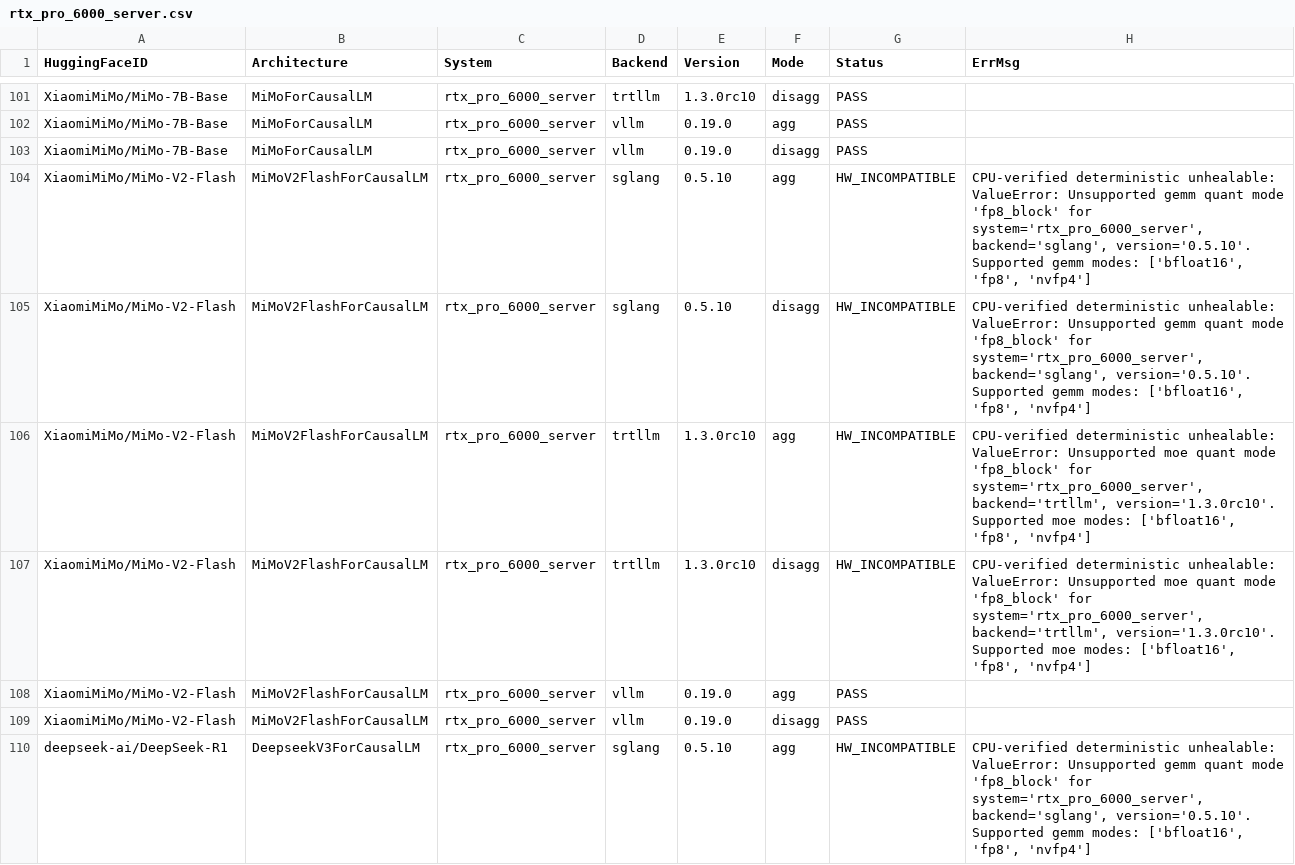
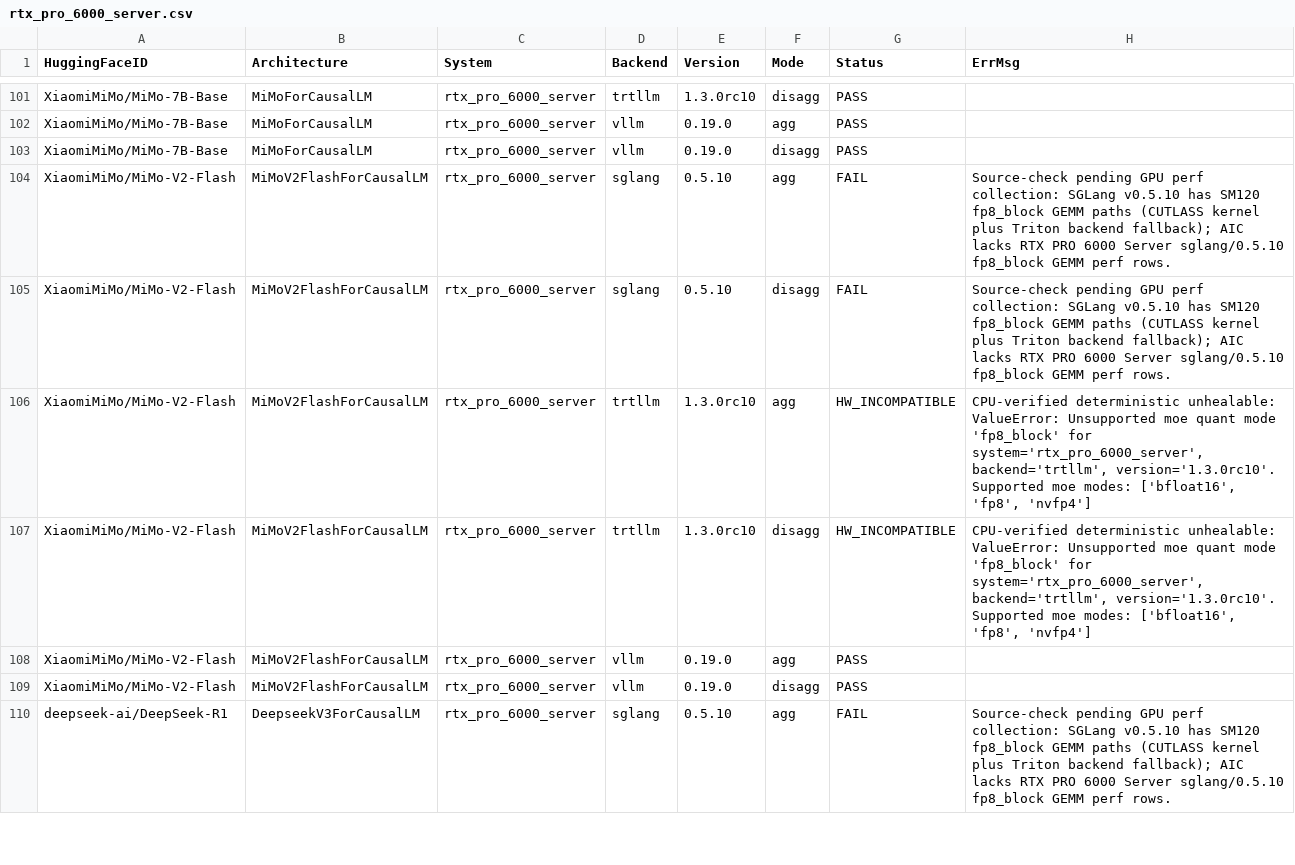
Before and after one commit to ai-dynamo/aiconfigurator, a CSV file: src/aiconfigurator/systems/support_matrix/rtx_pro_6000_server.csv, drawn as a sheet; only a part is shown, gaps mark what is left out; the diff covers the shown part only.

Commit message:
Correct RTX PRO SGLang fp8 block evidence
Signed-off-by: Jason Zhou (Engrg-Hardware 1) <jasonzho@nvidia.com>

```diff
--- a/src/aiconfigurator/systems/support_matrix/rtx_pro_6000_server.csv
+++ b/src/aiconfigurator/systems/support_matrix/rtx_pro_6000_server.csv
@@ -103,4 +103,4 @@ XiaomiMiMo/MiMo-7B-Base,MiMoForCausalLM,rtx_pro_6000_server,vllm,0.19.0,agg,PASS
 XiaomiMiMo/MiMo-7B-Base,MiMoForCausalLM,rtx_pro_6000_server,vllm,0.19.0,disagg,PASS,
-XiaomiMiMo/MiMo-V2-Flash,MiMoV2FlashForCausalLM,rtx_pro_6000_server,sglang,0.5.10,agg,HW_INCOMPATIBLE,"CPU-verified deterministic unhealable: ValueError: Unsupported gemm quant mode 'fp8_block' for system='rtx_pro_6000_server', backend='sglang', version='0.5.10'. Supported gemm modes: ['bfloat16', 'fp8', 'nvfp4']"
-XiaomiMiMo/MiMo-V2-Flash,MiMoV2FlashForCausalLM,rtx_pro_6000_server,sglang,0.5.10,disagg,HW_INCOMPATIBLE,"CPU-verified deterministic unhealable: ValueError: Unsupported gemm quant mode 'fp8_block' for system='rtx_pro_6000_server', backend='sglang', version='0.5.10'. Supported gemm modes: ['bfloat16', 'fp8', 'nvfp4']"
+XiaomiMiMo/MiMo-V2-Flash,MiMoV2FlashForCausalLM,rtx_pro_6000_server,sglang,0.5.10,agg,FAIL,Source-check pending GPU perf collection: SGLang v0.5.10 has SM120 fp8_block GEMM paths (CUTLASS kernel plus Triton backend fallback); AIC lacks RTX PRO 6000 Server sglang/0.5.10 fp8_block GEMM perf rows.
+XiaomiMiMo/MiMo-V2-Flash,MiMoV2FlashForCausalLM,rtx_pro_6000_server,sglang,0.5.10,disagg,FAIL,Source-check pending GPU perf collection: SGLang v0.5.10 has SM120 fp8_block GEMM paths (CUTLASS kernel plus Triton backend fallback); AIC lacks RTX PRO 6000 Server sglang/0.5.10 fp8_block GEMM perf rows.
 XiaomiMiMo/MiMo-V2-Flash,MiMoV2FlashForCausalLM,rtx_pro_6000_server,trtllm,1.3.0rc10,agg,HW_INCOMPATIBLE,"CPU-verified deterministic unhealable: ValueError: Unsupported moe quant mode 'fp8_block' for system='rtx_pro_6000_server', backend='trtllm', version='1.3.0rc10'. Supported moe modes: ['bfloat16', 'fp8', 'nvfp4']"
@@ -109,2 +109,2 @@ XiaomiMiMo/MiMo-V2-Flash,MiMoV2FlashForCausalLM,rtx_pro_6000_server,vllm,0.19.0,
 XiaomiMiMo/MiMo-V2-Flash,MiMoV2FlashForCausalLM,rtx_pro_6000_server,vllm,0.19.0,disagg,PASS,
-deepseek-ai/DeepSeek-R1,DeepseekV3ForCausalLM,rtx_pro_6000_server,sglang,0.5.10,agg,HW_INCOMPATIBLE,"CPU-verified deterministic unhealable: ValueError: Unsupported gemm quant mode 'fp8_block' for system='rtx_pro_6000_server', backend='sglang', version='0.5.10'. Supported gemm modes: ['bfloat16', 'fp8', 'nvfp4']"
+deepseek-ai/DeepSeek-R1,DeepseekV3ForCausalLM,rtx_pro_6000_server,sglang,0.5.10,agg,FAIL,Source-check pending GPU perf collection: SGLang v0.5.10 has SM120 fp8_block GEMM paths (CUTLASS kernel plus Triton backend fallback); AIC lacks RTX PRO 6000 Server sglang/0.5.10 fp8_block GEMM perf rows.
```
Also changed, not shown: 50 edited cells elsewhere in this file.
